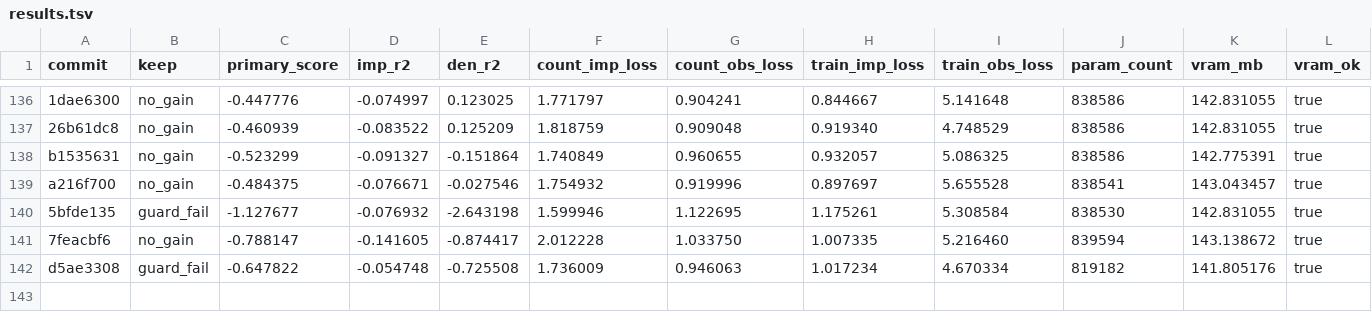
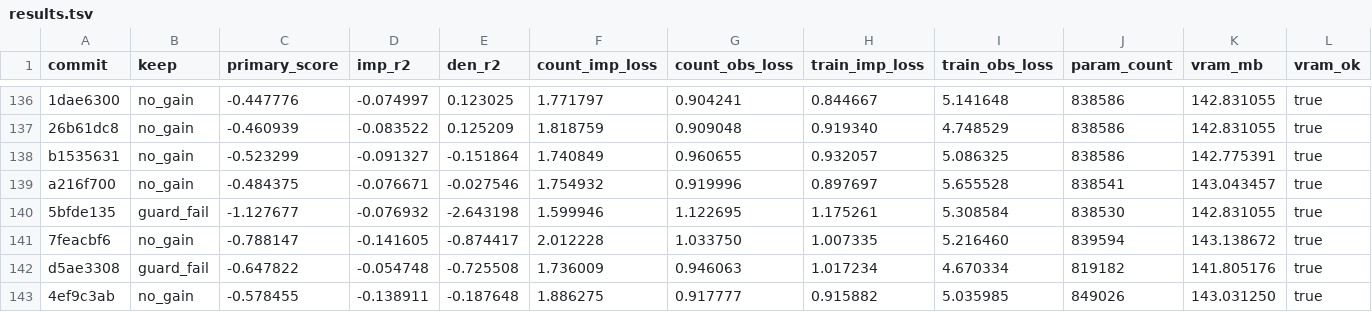
Before and after one commit to mehdiforoozandeh/CANDI, a TSV file: sandbox/autoresearch/june3/results.tsv, drawn as a sheet; only a part is shown, gaps mark what is left out; rows hold the shown columns only; the diff names each change by its address in the sheet, - before the commit and + after, or states it on an @@ line.

Commit message:
autoresearch/june3: standalone results.tsv — 4ef9c3ab fusion_residual no_gain (-0.578, +10440 params, den_r2 -0.188); locked

```diff
--- a/sandbox/autoresearch/june3/results.tsv
+++ b/sandbox/autoresearch/june3/results.tsv
+row 143: 4ef9c3ab | no_gain | -0.578455 | -0.138911 | -0.187648 | 1.886275 | 0.917777 | 0.915882 | 5.035985 | 849026 | 143.031250 | true
```
Also changed, not shown: 1 other file.
